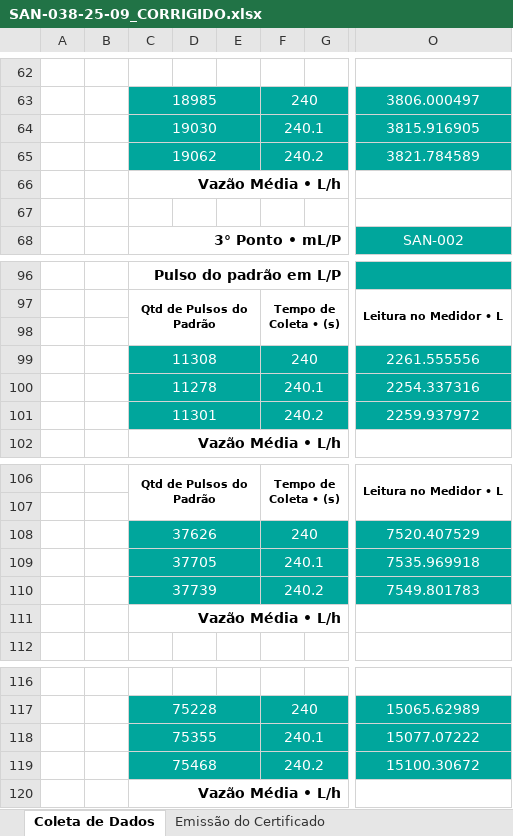
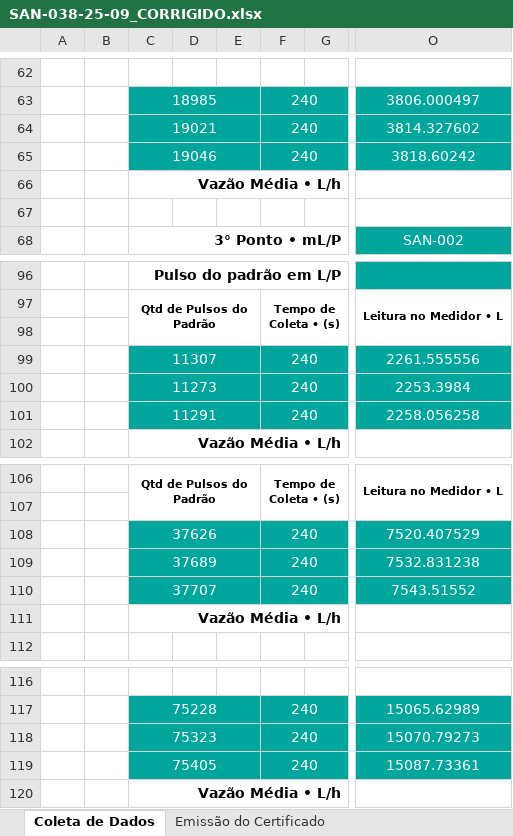
Before and after one commit to Sanesoluti-dev/Script-Planilhas, an Excel workbook: SAN-038-25-09_CORRIGIDO.xlsx, sheet Coleta de Dados, drawn as a sheet; only a part is shown, gaps mark what is left out; values as stored, in another font and other column widths than the file's, no borders; conditional formats not drawn; the diff covers the shown part only; the diff names each change by its address in the sheet, - before the commit and + after, or states it on an @@ line.

```diff
--- a/SAN-038-25-09_CORRIGIDO.xlsx (sheet Coleta de Dados)
+++ b/SAN-038-25-09_CORRIGIDO.xlsx (sheet Coleta de Dados)
-C64: 19030
+C64: 19021
-F64: 240.1
+F64: 240
-O64: 3815.916905
+O64: 3814.327602
-C65: 19062
+C65: 19046
-F65: 240.2
+F65: 240
-O65: 3821.784589
+O65: 3818.60242
-C99: 11308
+C99: 11307
-C100: 11278
+C100: 11273
-F100: 240.1
+F100: 240
-O100: 2254.337316
+O100: 2253.3984
-C101: 11301
+C101: 11291
-F101: 240.2
+F101: 240
-O101: 2259.937972
+O101: 2258.056258
-C109: 37705
+C109: 37689
-F109: 240.1
+F109: 240
-O109: 7535.969918
+O109: 7532.831238
-C110: 37739
+C110: 37707
-F110: 240.2
+F110: 240
-O110: 7549.801783
+O110: 7543.51552
-C118: 75355
+C118: 75323
-F118: 240.1
+F118: 240
-O118: 15077.07222
+O118: 15070.79273
-C119: 75468
+C119: 75405
-F119: 240.2
+F119: 240
-O119: 15100.30672
+O119: 15087.73361
```
Also changed, not shown: 30 edited cells elsewhere in this sheet, correto/SAN-038-25-09_CORRIGIDO.xlsx, 58 other files.
